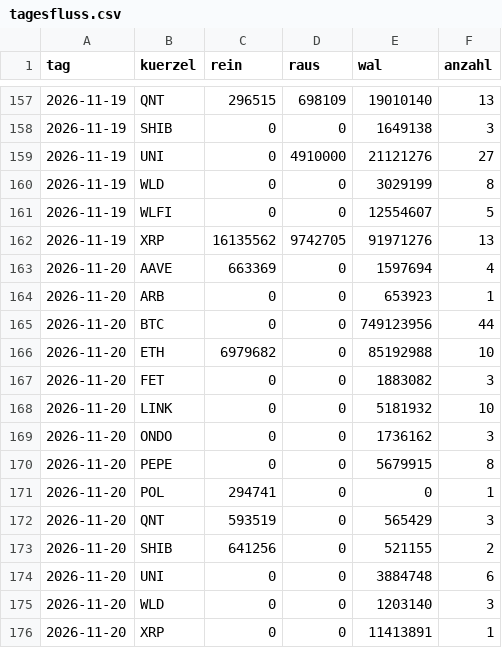
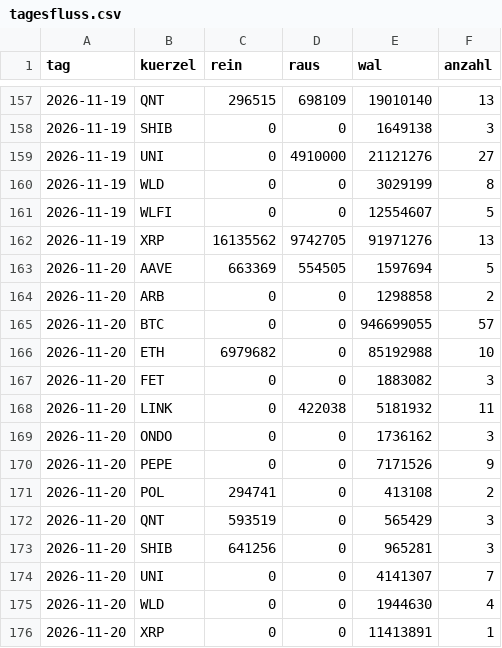
Before and after one commit to tobzwil89/insider, a CSV file: daten/wale/tagesfluss.csv, drawn as a sheet; only a part is shown, gaps mark what is left out.

```diff
--- a/daten/wale/tagesfluss.csv
+++ b/daten/wale/tagesfluss.csv
@@ -162,15 +162,15 @@ tag,kuerzel,rein,raus,wal,anzahl
 2026-11-19,XRP,16135562,9742705,91971276,13
-2026-11-20,AAVE,663369,0,1597694,4
-2026-11-20,ARB,0,0,653923,1
-2026-11-20,BTC,0,0,749123956,44
+2026-11-20,AAVE,663369,554505,1597694,5
+2026-11-20,ARB,0,0,1298858,2
+2026-11-20,BTC,0,0,946699055,57
 2026-11-20,ETH,6979682,0,85192988,10
 2026-11-20,FET,0,0,1883082,3
-2026-11-20,LINK,0,0,5181932,10
+2026-11-20,LINK,0,422038,5181932,11
 2026-11-20,ONDO,0,0,1736162,3
-2026-11-20,PEPE,0,0,5679915,8
-2026-11-20,POL,294741,0,0,1
+2026-11-20,PEPE,0,0,7171526,9
+2026-11-20,POL,294741,0,413108,2
 2026-11-20,QNT,593519,0,565429,3
-2026-11-20,SHIB,641256,0,521155,2
-2026-11-20,UNI,0,0,3884748,6
-2026-11-20,WLD,0,0,1203140,3
+2026-11-20,SHIB,641256,0,965281,3
+2026-11-20,UNI,0,0,4141307,7
+2026-11-20,WLD,0,0,1944630,4
 2026-11-20,XRP,0,0,11413891,1
```
Also changed, not shown: daten/wale/memecoins.csv, 2 other files.
